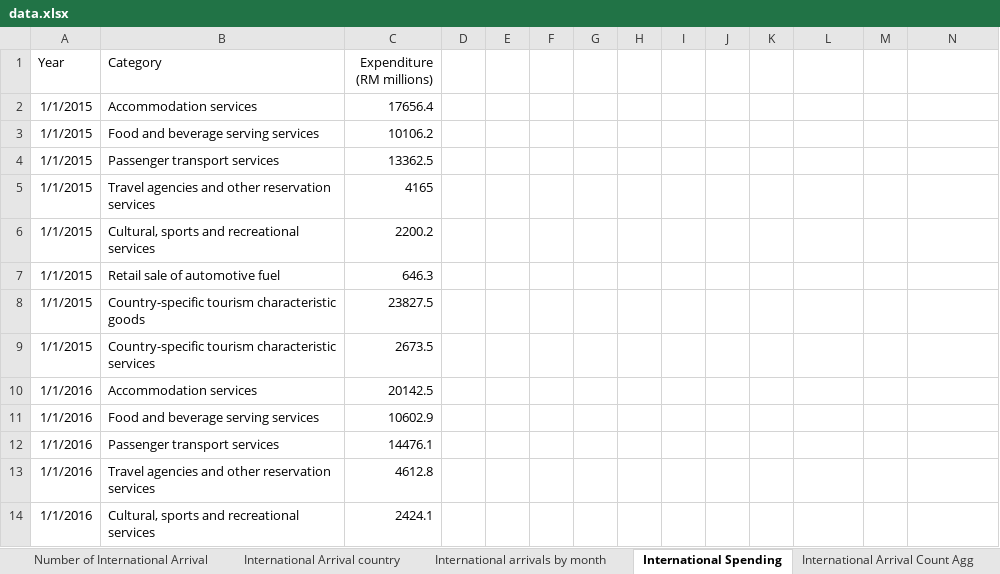
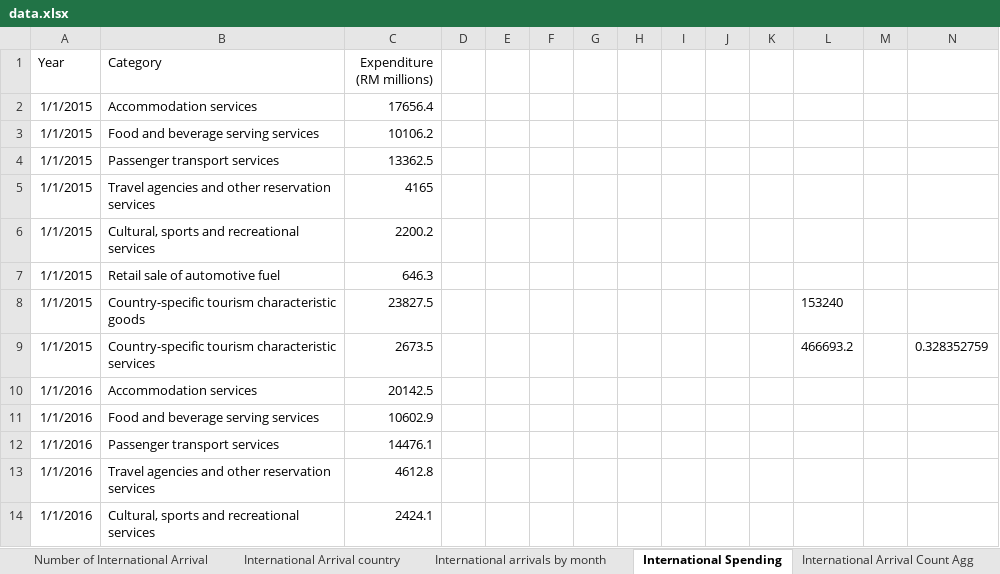
Before and after one commit to ChewJH/FIT3179Assignment2, an Excel workbook: data/data.xlsx, sheet International Spending, drawn as a sheet; only a part is shown; values as stored, in another font and other column widths than the file's, no borders; the diff names each change by its address in the sheet, - before the commit and + after, or states it on an @@ line.

```diff
--- a/data/data.xlsx (sheet International Spending)
+++ b/data/data.xlsx (sheet International Spending)
-L8: (empty)
+L8: 153240
-L9: (empty)
+L9: 466693.2
-N9: (empty)
+N9: 0.328352759
```
Also changed, not shown: sheet Number of International Arrival, sheet GDP, sheet Number of employees & wages, 12 other files.
